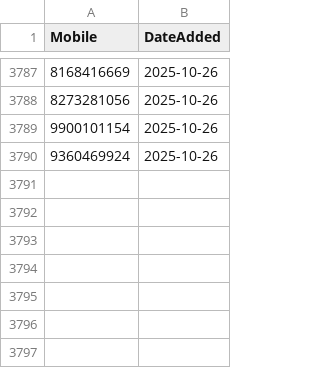
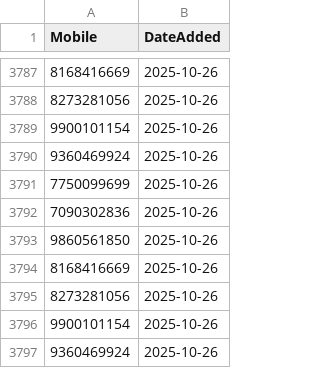
Before and after one commit to sricharithreddy/Revolt_Data_Cleaner, a CSV file: seen_feedback_mobiles.csv, drawn as a sheet; only a part is shown, gaps mark what is left out; the diff names each change by its address in the sheet, - before the commit and + after, or states it on an @@ line.

Commit message:
Update blocklist [auto-commit]

```diff
--- a/seen_feedback_mobiles.csv
+++ b/seen_feedback_mobiles.csv
+row 3791: 7750099699 | 2025-10-26
+row 3792: 7090302836 | 2025-10-26
+row 3793: 9860561850 | 2025-10-26
+row 3794: 8168416669 | 2025-10-26
+row 3795: 8273281056 | 2025-10-26
+row 3796: 9900101154 | 2025-10-26
+row 3797: 9360469924 | 2025-10-26
```
